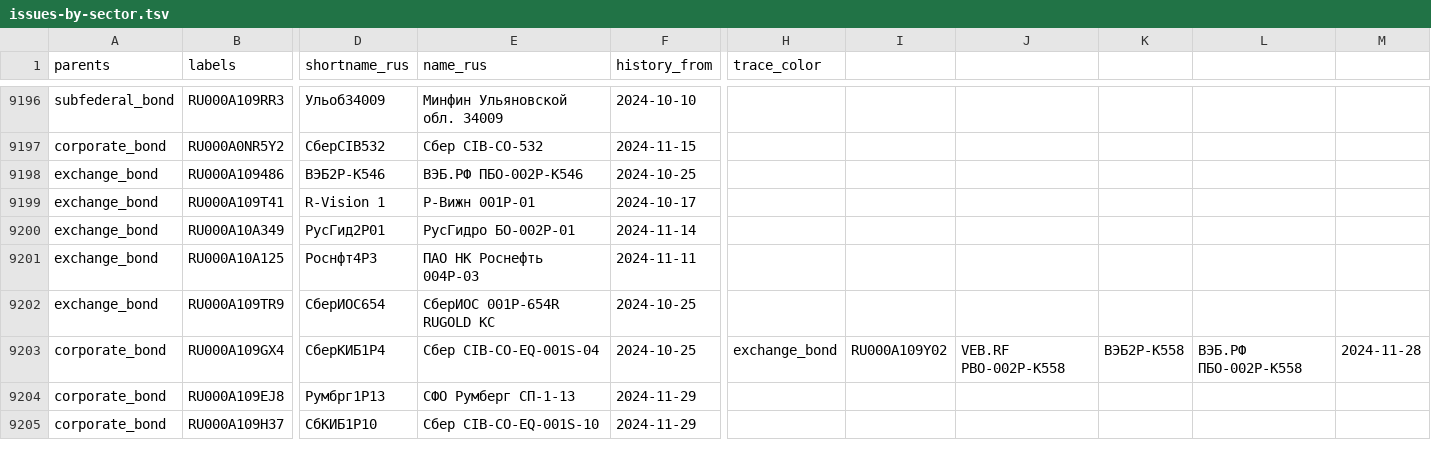
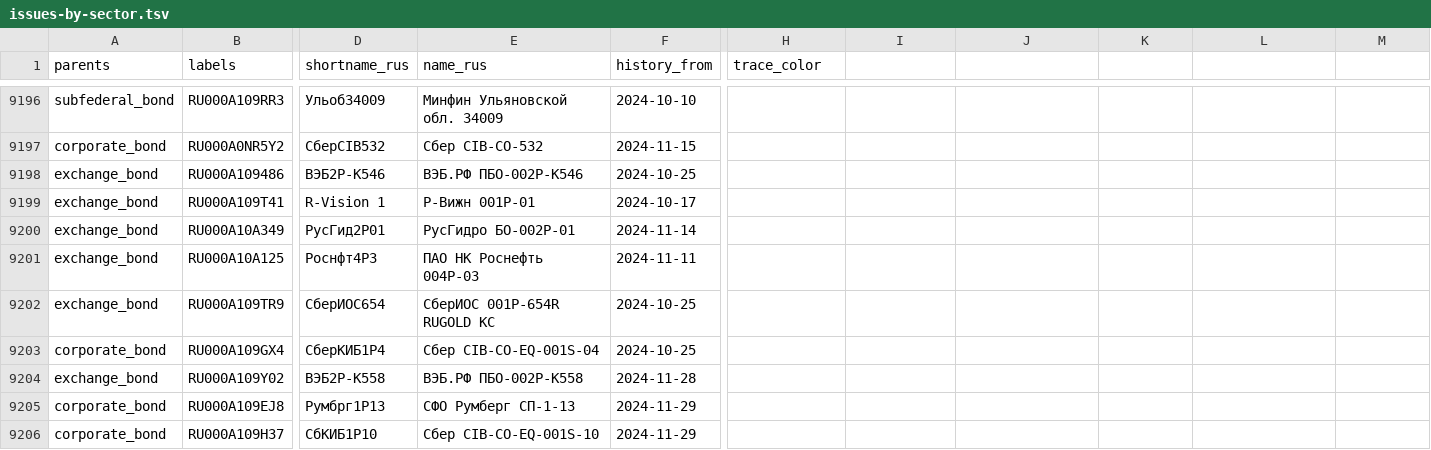
Before and after one commit to ruslanbay/moex, a TSV file: data/issues-by-sector.tsv, drawn as a sheet; only a part is shown, gaps mark what is left out; rows hold the shown columns only; the diff names each change by its address in the sheet, - before the commit and + after, or states it on an @@ line.

Commit message:
Add files via upload

```diff
--- a/data/issues-by-sector.tsv
+++ b/data/issues-by-sector.tsv
-H9203 (trace_color): exchange_bond
+H9203 (trace_color): (empty)
-I9203: RU000A109Y02
+I9203: (empty)
-J9203: VEB.RF PBO-002P-K558
+J9203: (empty)
-K9203: ВЭБ2P-К558
+K9203: (empty)
-L9203: ВЭБ.РФ ПБО-002Р-К558
+L9203: (empty)
-M9203: 2024-11-28
+M9203: (empty)
+row 9204: exchange_bond | RU000A109Y02 | ВЭБ2P-К558 | ВЭБ.РФ ПБО-002Р-К558 | 2024-11-28
```
